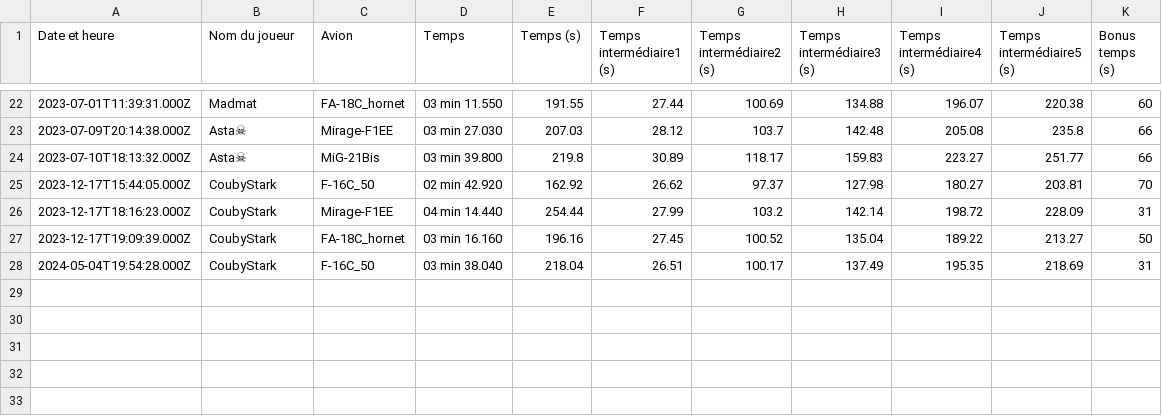
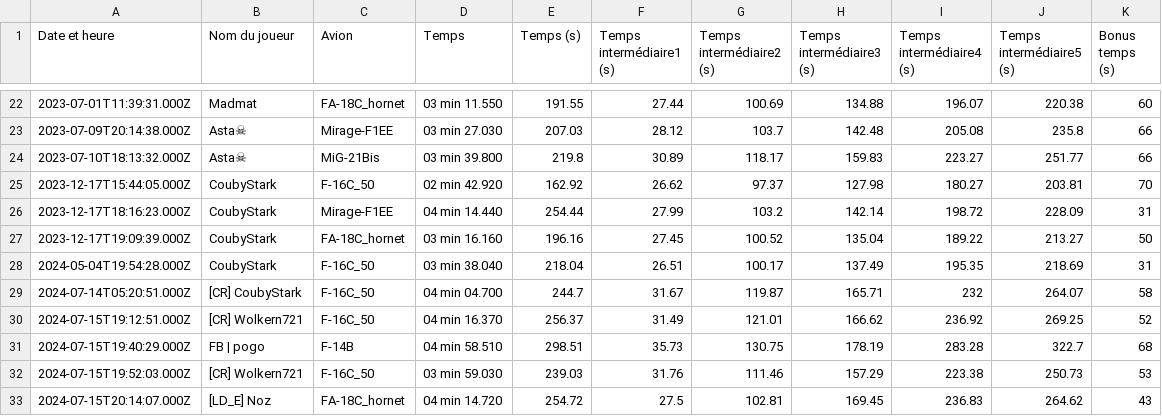
Before and after one commit to Cellules-Rapaces/Dagger-One, a CSV file: docs/data/resultat.csv, drawn as a sheet; only a part is shown, gaps mark what is left out; the diff names each change by its address in the sheet, - before the commit and + after, or states it on an @@ line.

Commit message:
Data update

```diff
--- a/docs/data/resultat.csv
+++ b/docs/data/resultat.csv
+row 29: 2024-07-14T05:20:51.000Z | [CR] CoubyStark | F-16C_50 | 04 min 04.700 | 244.7 | 31.67 | 119.87 | 165.71 | 232 | 264.07 | 58
+row 30: 2024-07-15T19:12:51.000Z | [CR] Wolkern721 | F-16C_50 | 04 min 16.370 | 256.37 | 31.49 | 121.01 | 166.62 | 236.92 | 269.25 | 52
+row 31: 2024-07-15T19:40:29.000Z | FB | pogo | F-14B | 04 min 58.510 | 298.51 | 35.73 | 130.75 | 178.19 | 283.28 | 322.7 | 68
+row 32: 2024-07-15T19:52:03.000Z | [CR] Wolkern721 | F-16C_50 | 03 min 59.030 | 239.03 | 31.76 | 111.46 | 157.29 | 223.38 | 250.73 | 53
+row 33: 2024-07-15T20:14:07.000Z | [LD_E] Noz | FA-18C_hornet | 04 min 14.720 | 254.72 | 27.5 | 102.81 | 169.45 | 236.83 | 264.62 | 43
```
Also changed, not shown: static/data/resultat.csv, 6 other files.
